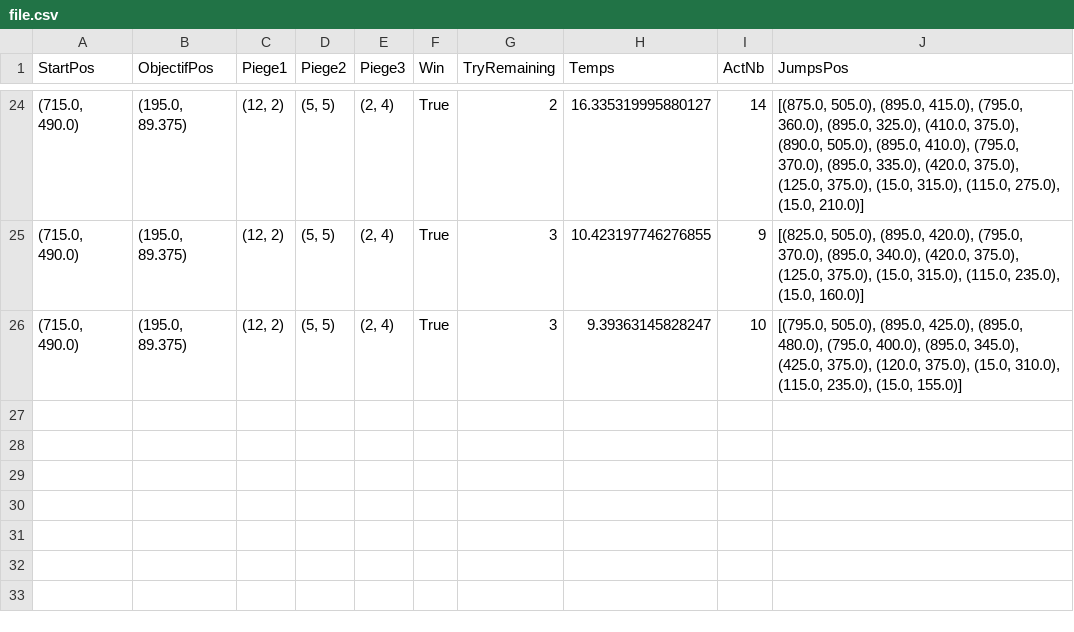
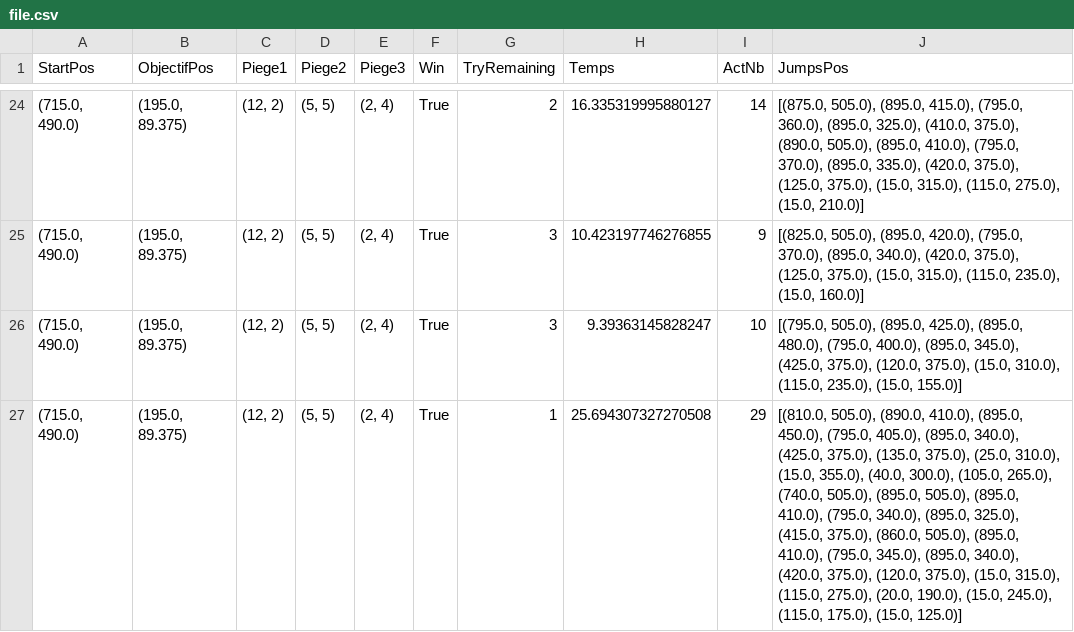
Before and after one commit to Kyrozn/KingOfThieves, a CSV file: file.csv, drawn as a sheet; only a part is shown, gaps mark what is left out.

```diff
--- a/file.csv
+++ b/file.csv
@@ -26 +26,2 @@ StartPos,ObjectifPos,Piege1,Piege2,Piege3,Win,TryRemaining,Temps,ActNb,JumpsPos
 "(715.0, 490.0)","(195.0, 89.375)","(12, 2)","(5, 5)","(2, 4)",True,3,9.39363145828247,10,"[(795.0, 505.0), (895.0, 425.0), (895.0, 480.0), (795.0, 400.0), (895.0, 345.0), (425.0, 375.0), (120.0, 375.0), (15.0, 310.0), (115.0, 235.0), (15.0, 155.0)]"
+"(715.0, 490.0)","(195.0, 89.375)","(12, 2)","(5, 5)","(2, 4)",True,1,25.694307327270508,29,"[(810.0, 505.0), (890.0, 410.0), (895.0, 450.0), (795.0, 405.0), (895.0, 340.0), (425.0, 375.0), (135.0, 375.0), (25.0, 310.0), (15.0, 355.0), (40.0, 300.0), (105.0, 265.0), (740.0, 505.0), (895.0, 505.0), (895.0, 410.0), (795.0, 340.0), (895.0, 325.0), (415.0, 375.0), (860.0, 505.0), (895.0, 410.0), (795.0, 345.0), (895.0, 340.0), (420.0, 375.0), (120.0, 375.0), (15.0, 315.0), (115.0, 275.0), (20.0, 190.0), (15.0, 245.0), (115.0, 175.0), (15.0, 125.0)]"
```
Also changed, not shown: 2 other files.
